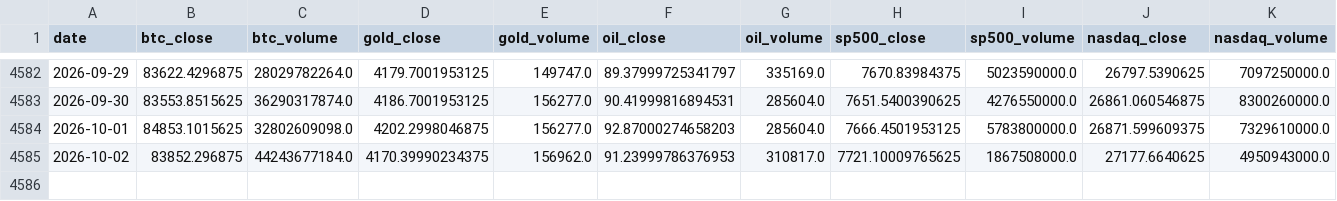
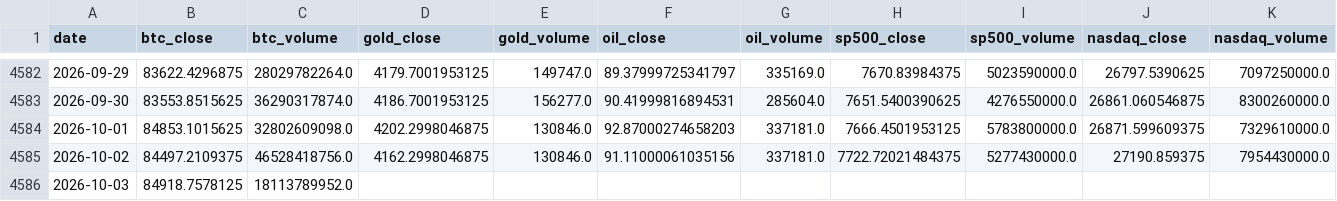
Before and after one commit to mooja4870-cyber/btc_forecast, a CSV file: data/raw/yfinance_data.csv, drawn as a sheet; only a part is shown, gaps mark what is left out; rows hold the shown columns only; the diff covers the shown part only; the diff names each change by its address in the sheet, - before the commit and + after, or states it on an @@ line.

```diff
--- a/data/raw/yfinance_data.csv
+++ b/data/raw/yfinance_data.csv
-E4584 (gold_volume): 156277.0
+E4584 (gold_volume): 130846.0
-G4584 (oil_volume): 285604.0
+G4584 (oil_volume): 337181.0
-B4585 (btc_close): 83852.296875
+B4585 (btc_close): 84497.2109375
-C4585 (btc_volume): 44243677184.0
+C4585 (btc_volume): 46528418756.0
-D4585 (gold_close): 4170.39990234375
+D4585 (gold_close): 4162.2998046875
-E4585 (gold_volume): 156962.0
+E4585 (gold_volume): 130846.0
-F4585 (oil_close): 91.23999786376953
+F4585 (oil_close): 91.11000061035156
-G4585 (oil_volume): 310817.0
+G4585 (oil_volume): 337181.0
-H4585 (sp500_close): 7721.10009765625
+H4585 (sp500_close): 7722.72021484375
-I4585 (sp500_volume): 1867508000.0
+I4585 (sp500_volume): 5277430000.0
-J4585 (nasdaq_close): 27177.6640625
+J4585 (nasdaq_close): 27190.859375
-K4585 (nasdaq_volume): 4950943000.0
+K4585 (nasdaq_volume): 7954430000.0
+row 4586: 2026-10-03 | 84918.7578125 | 18113789952.0
```
Also changed, not shown: 2 edited cells elsewhere in this file, 53 other files.
